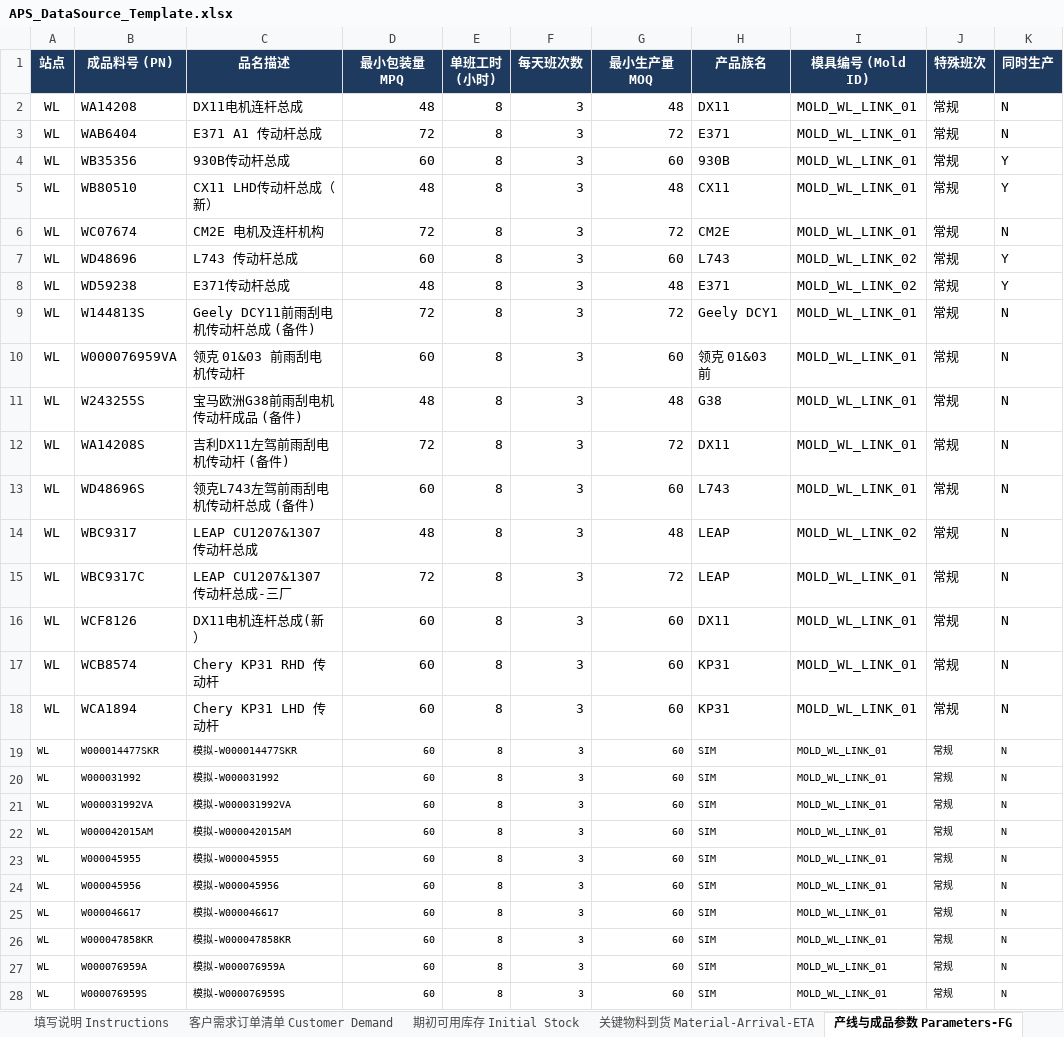
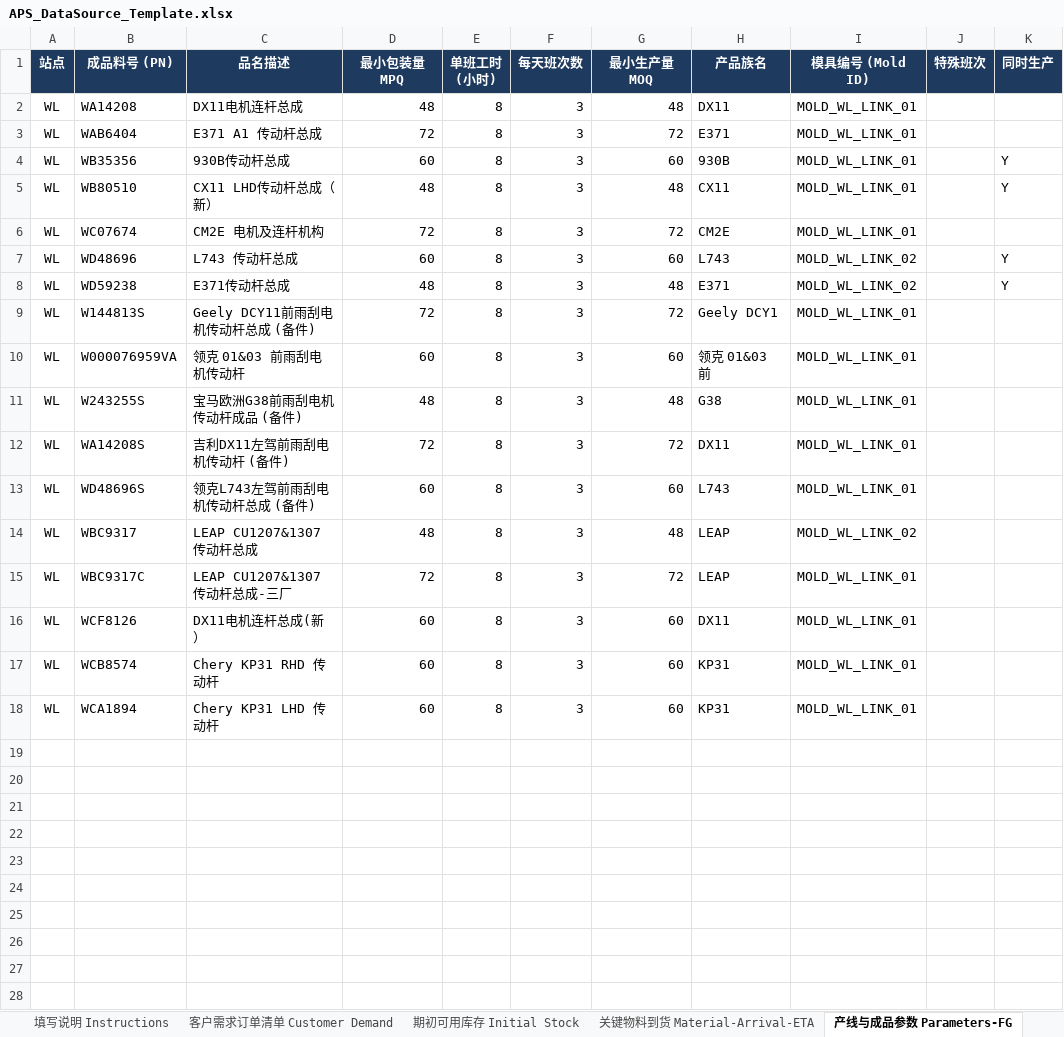
Before and after one commit to lingj631-sys/APS_MVP, an Excel workbook: APS_DataSource_Template.xlsx, sheet 产线与成品参数 Parameters-FG, drawn as a sheet; only a part is shown; values as stored, in another font and other column widths than the file's, no borders; the diff covers the shown part only; the diff names each change by its address in the sheet, - before the commit and + after, or states it on an @@ line.

```diff
--- a/APS_DataSource_Template.xlsx (sheet 产线与成品参数 Parameters-FG)
+++ b/APS_DataSource_Template.xlsx (sheet 产线与成品参数 Parameters-FG)
-J2:J18 (特殊班次): 常规
+J2:J18 (特殊班次): (empty)
-K2:K3 (同时生产): N
+K2:K3 (同时生产): (empty)
-K6 (同时生产): N
+K6 (同时生产): (empty)
-K9:K18 (同时生产): N
+K9:K18 (同时生产): (empty)
-row 19: WL | W000014477SKR | 模拟-W000014477SKR | 60 | 8 | 3 | 60 | SIM | MOLD_WL_LINK_01 | 常规 | N
-row 20: WL | W000031992 | 模拟-W000031992 | 60 | 8 | 3 | 60 | SIM | MOLD_WL_LINK_01 | 常规 | N
-row 21: WL | W000031992VA | 模拟-W000031992VA | 60 | 8 | 3 | 60 | SIM | MOLD_WL_LINK_01 | 常规 | N
-row 22: WL | W000042015AM | 模拟-W000042015AM | 60 | 8 | 3 | 60 | SIM | MOLD_WL_LINK_01 | 常规 | N
-row 23: WL | W000045955 | 模拟-W000045955 | 60 | 8 | 3 | 60 | SIM | MOLD_WL_LINK_01 | 常规 | N
-row 24: WL | W000045956 | 模拟-W000045956 | 60 | 8 | 3 | 60 | SIM | MOLD_WL_LINK_01 | 常规 | N
-row 25: WL | W000046617 | 模拟-W000046617 | 60 | 8 | 3 | 60 | SIM | MOLD_WL_LINK_01 | 常规 | N
-row 26: WL | W000047858KR | 模拟-W000047858KR | 60 | 8 | 3 | 60 | SIM | MOLD_WL_LINK_01 | 常规 | N
-row 27: WL | W000076959A | 模拟-W000076959A | 60 | 8 | 3 | 60 | SIM | MOLD_WL_LINK_01 | 常规 | N
-row 28: WL | W000076959S | 模拟-W000076959S | 60 | 8 | 3 | 60 | SIM | MOLD_WL_LINK_01 | 常规 | N
```
Also changed, not shown: 4 removed rows elsewhere in this sheet, sheet 工艺路线与候选机台 Routing-Machines, sheet 半成品制造参数 Parameters-SFN, sheet 产品装配清单 BOM List, sheet 工装模具约束 Tooling-Mold, sheet 设备预防维护 Preventive-Maintenance, 9 other files.
